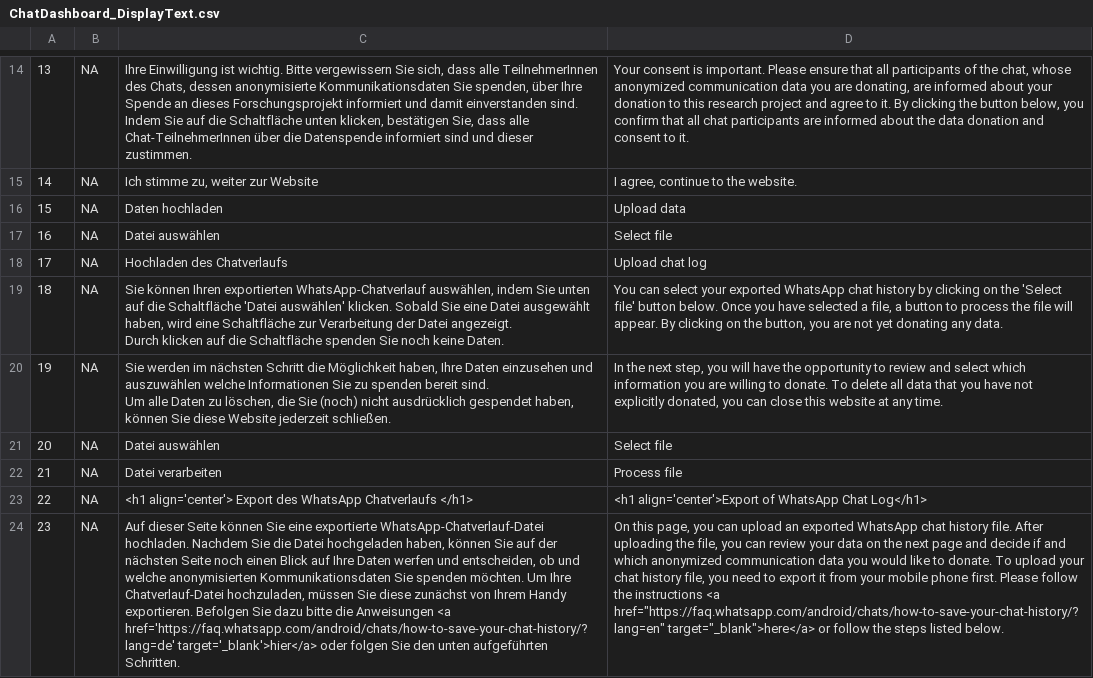
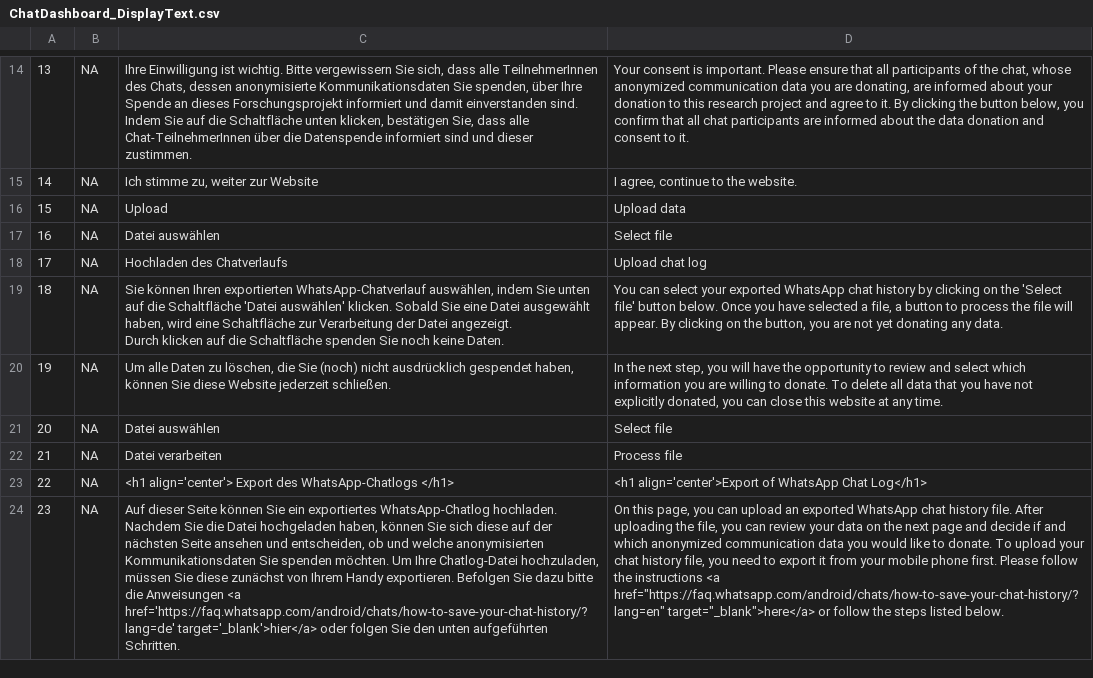
Before and after one commit to martinmfischer/ChatDashboard_IfKW_2026, a CSV file: www/ChatDashboard_DisplayText.csv, drawn as a sheet; only a part is shown, gaps mark what is left out; ↵ is a line break in a cell; the diff covers the shown part only; the diff names each change by its address in the sheet, - before the commit and + after, or states it on an @@ line.

```diff
--- a/www/ChatDashboard_DisplayText.csv
+++ b/www/ChatDashboard_DisplayText.csv
-C16: Daten hochladen
+C16: Upload
-C20: Sie werden im nächsten Schritt die Möglichkeit haben, Ihre Daten einzusehen und auszuwählen welche Informationen Sie zu spenden bereit sind. ↵ Um alle…
+C20: Um alle…
-C23: …Export des WhatsApp Chatverlaufs </h1>
+C23: …Export des WhatsApp-Chatlogs </h1>
-C24: …können Sie eine exportierte WhatsApp-Chatverlauf-Datei hochladen. Nachdem Sie die Datei hochgeladen haben, können Sie auf der nächsten Seite noch einen Blick auf Ihre Daten werfen und entscheiden, ob und welche anonymisierten Kommunikationsdaten Sie spenden möchten. Um Ihre Chatverlauf-Datei hochzuladen, müssen…
+C24: …können Sie ein exportiertes WhatsApp-Chatlog hochladen. Nachdem Sie die Datei hochgeladen haben, können Sie sich diese auf der nächsten Seite ansehen und entscheiden, ob und welche anonymisierten Kommunikationsdaten Sie spenden möchten. Um Ihre Chatlog-Datei hochzuladen, müssen…
```
Also changed, not shown: 27 edited cells elsewhere in this file.
